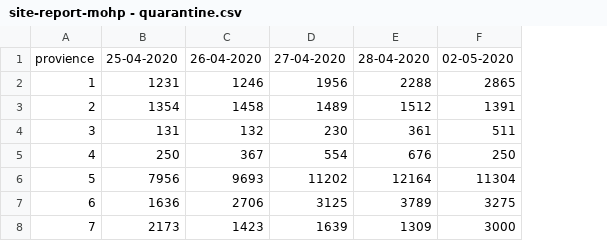
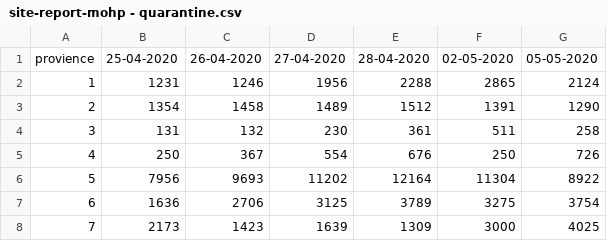
Before and after one commit to mepesh/datasourcesnepal, a CSV file: site-report-mohp - quarantine.csv, drawn as a sheet; the diff names each change by its address in the sheet, - before the commit and + after, or states it on an @@ line.

Commit message:
Update site-report-mohp - quarantine.csv

```diff
--- a/site-report-mohp - quarantine.csv
+++ b/site-report-mohp - quarantine.csv
+column G, rows 1-8: 05-05-2020 | 2124 | 1290 | 258 | 726 | 8922 | 3754 | 4025
```
